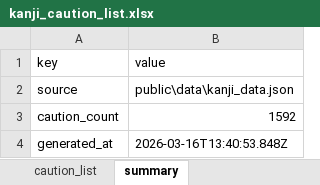
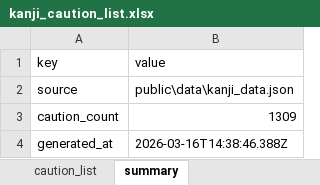
Before and after one commit to impel-f/meimay, an Excel workbook: kanji_caution_list.xlsx, sheet summary, drawn as a sheet; values as stored, in another font and other column widths than the file's, no borders; the diff names each change by its address in the sheet, - before the commit and + after, or states it on an @@ line.

```diff
--- a/kanji_caution_list.xlsx (sheet summary)
+++ b/kanji_caution_list.xlsx (sheet summary)
-B3 (value): 1592
+B3 (value): 1309
-B4 (value): 2026-03-16T13:40:53.848Z
+B4 (value): 2026-03-16T14:38:46.388Z
```
Also changed, not shown: sheet caution_list, 5 other files.
